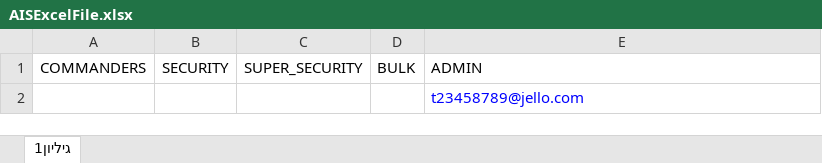
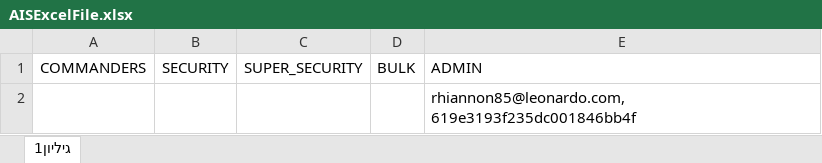
Before and after one commit to MomentumTeam/SuperNova, an Excel workbook: approvers-init-script/src/excelFiles/AISExcelFile.xlsx, sheet גיליון1, drawn as a sheet; values as stored, in another font and other column widths than the file's, no borders; the diff names each change by its address in the sheet, - before the commit and + after, or states it on an @@ line.

Commit message:
fixed approvers init

```diff
--- a/approvers-init-script/src/excelFiles/AISExcelFile.xlsx (sheet גיליון1)
+++ b/approvers-init-script/src/excelFiles/AISExcelFile.xlsx (sheet גיליון1)
-E2: t23458789@jello.com
+E2: rhiannon85@leonardo.com, 619e3193f235dc001846bb4f
-E2 text colour: #0000FF
+E2 text colour: black
```
Also changed, not shown: 6 other files.
